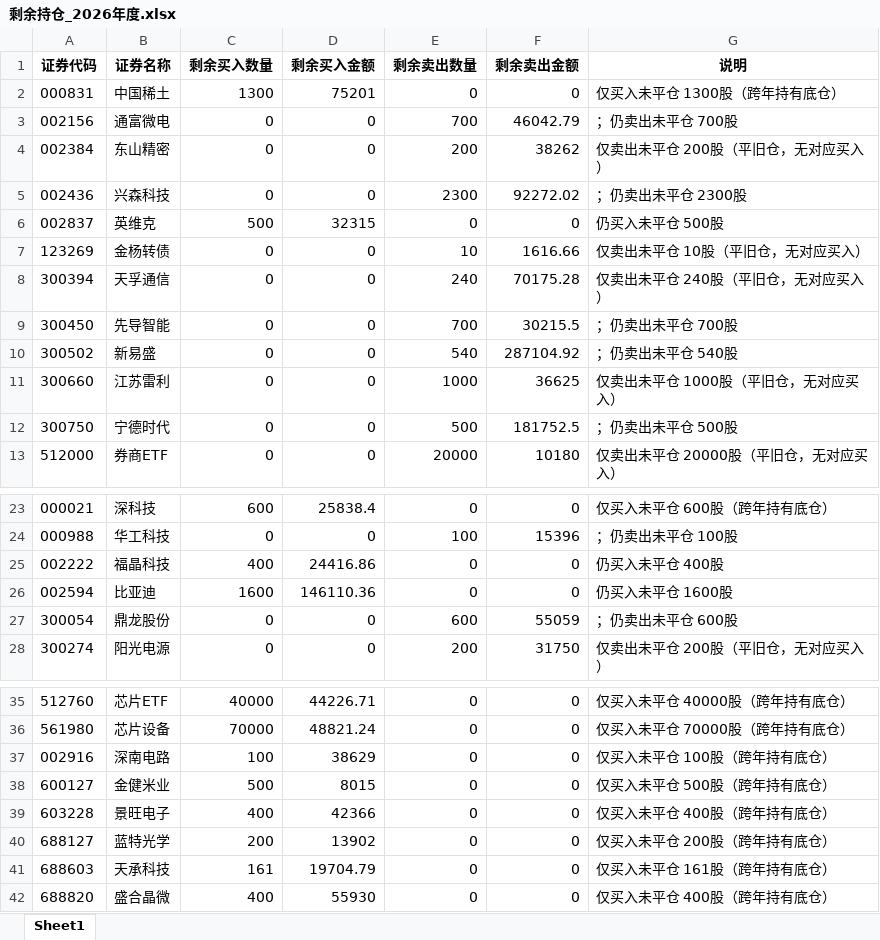
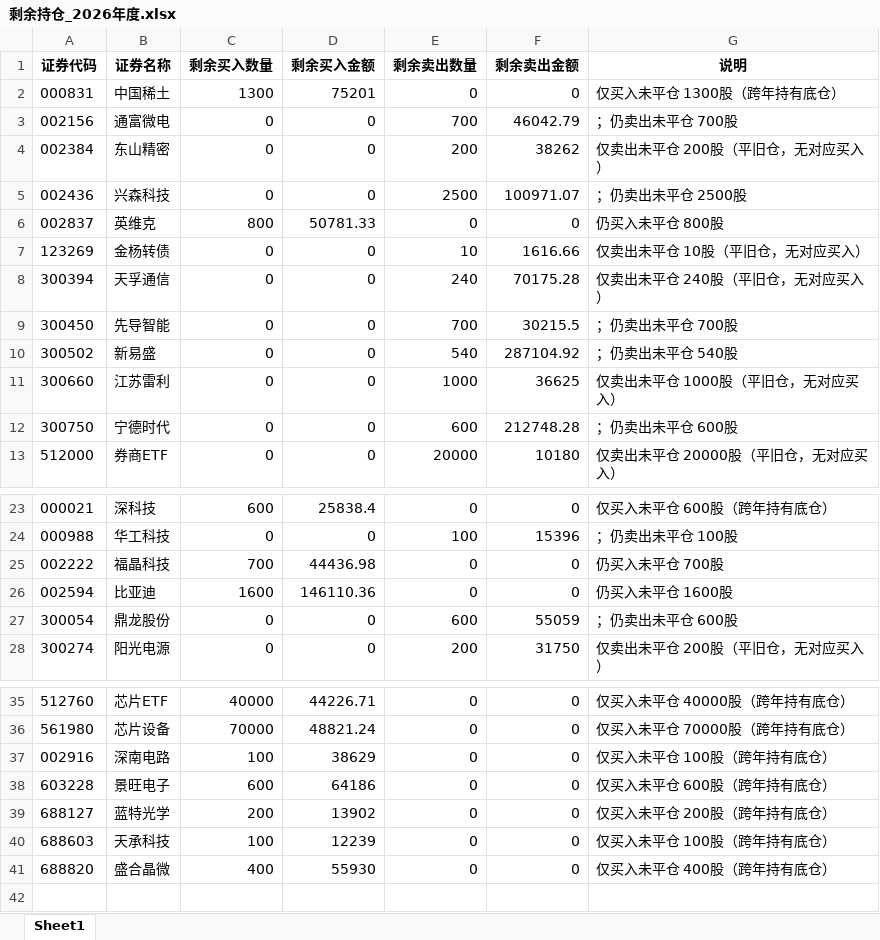
Before and after one commit to ooojedyooo/short-term-trading, an Excel workbook: reports/剩余持仓_2026年度.xlsx, sheet Sheet1, drawn as a sheet; only a part is shown, gaps mark what is left out; values as stored, in another font and other column widths than the file's, no borders; removed rows and columns are numbered as before the commit, all else as after; the diff names each change by its address in the sheet, - before the commit and + after, or states it on an @@ line.

```diff
--- a/reports/剩余持仓_2026年度.xlsx (sheet Sheet1)
+++ b/reports/剩余持仓_2026年度.xlsx (sheet Sheet1)
-E5 (剩余卖出数量): 2300
+E5 (剩余卖出数量): 2500
-F5 (剩余卖出金额): 92272.02
+F5 (剩余卖出金额): 100971.07
-G5 (说明): ；仍卖出未平仓 2300股
+G5 (说明): ；仍卖出未平仓 2500股
-C6 (剩余买入数量): 500
+C6 (剩余买入数量): 800
-D6 (剩余买入金额): 32315
+D6 (剩余买入金额): 50781.33
-G6 (说明): 仍买入未平仓 500股
+G6 (说明): 仍买入未平仓 800股
-E12 (剩余卖出数量): 500
+E12 (剩余卖出数量): 600
-F12 (剩余卖出金额): 181752.5
+F12 (剩余卖出金额): 212748.28
-G12 (说明): ；仍卖出未平仓 500股
+G12 (说明): ；仍卖出未平仓 600股
-C25 (剩余买入数量): 400
+C25 (剩余买入数量): 700
-D25 (剩余买入金额): 24416.86
+D25 (剩余买入金额): 44436.98
-G25 (说明): 仍买入未平仓 400股
+G25 (说明): 仍买入未平仓 700股
-row 38: 600127 | 金健米业 | 500 | 8015 | 0 | 0 | 仅买入未平仓 500股（跨年持有底仓）
-C38 (剩余买入数量): 400
+C38 (剩余买入数量): 600
-D38 (剩余买入金额): 42366
+D38 (剩余买入金额): 64186
-G38 (说明): 仅买入未平仓 400股（跨年持有底仓）
+G38 (说明): 仅买入未平仓 600股（跨年持有底仓）
-C40 (剩余买入数量): 161
+C40 (剩余买入数量): 100
-D40 (剩余买入金额): 19704.79
+D40 (剩余买入金额): 12239
-G40 (说明): 仅买入未平仓 161股（跨年持有底仓）
+G40 (说明): 仅买入未平仓 100股（跨年持有底仓）
```
Also changed, not shown: reports/剩余持仓_2026-09.xlsx, 股票交易盈亏汇总.xlsx, 11 other files.
